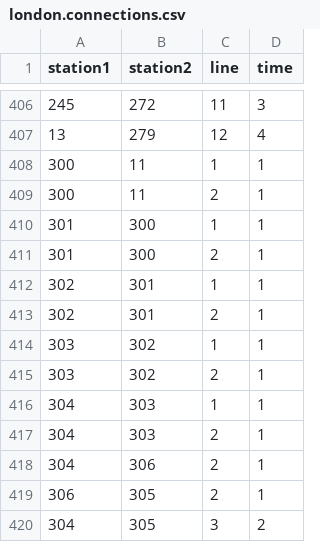
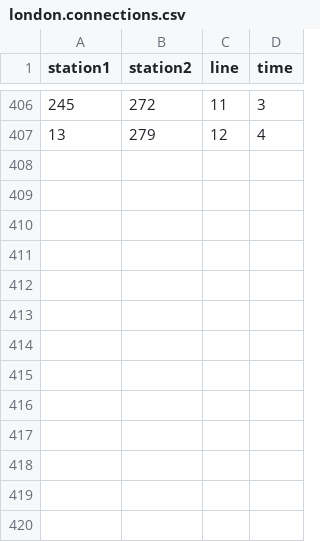
Before and after one commit to arashinho-gh/Train-Station, a CSV file: _dataset/london.connections.csv, drawn as a sheet; only a part is shown, gaps mark what is left out; the diff names each change by its address in the sheet, - before the commit and + after, or states it on an @@ line.

```diff
--- a/_dataset/london.connections.csv
+++ b/_dataset/london.connections.csv
-row 408: 300 | 11 | 1 | 1
-row 409: 300 | 11 | 2 | 1
-row 410: 301 | 300 | 1 | 1
-row 411: 301 | 300 | 2 | 1
-row 412: 302 | 301 | 1 | 1
-row 413: 302 | 301 | 2 | 1
-row 414: 303 | 302 | 1 | 1
-row 415: 303 | 302 | 2 | 1
-row 416: 304 | 303 | 1 | 1
-row 417: 304 | 303 | 2 | 1
-row 418: 304 | 306 | 2 | 1
-row 419: 306 | 305 | 2 | 1
-row 420: 304 | 305 | 3 | 2
```
Also changed, not shown: _dataset/london.stations.csv, 17 other files.
